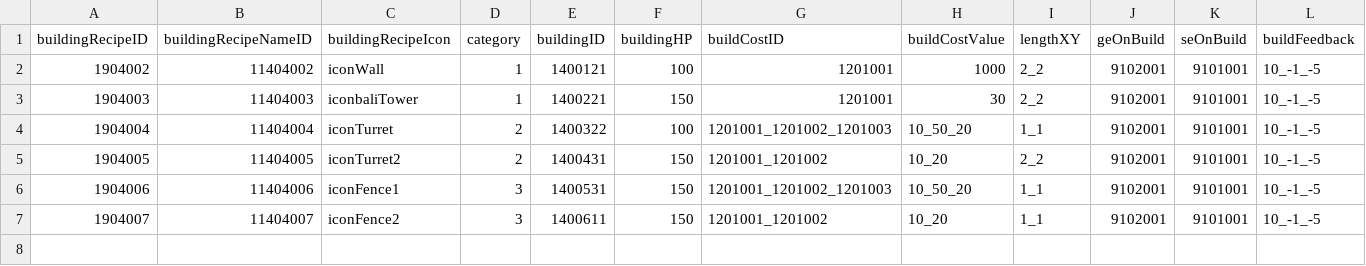
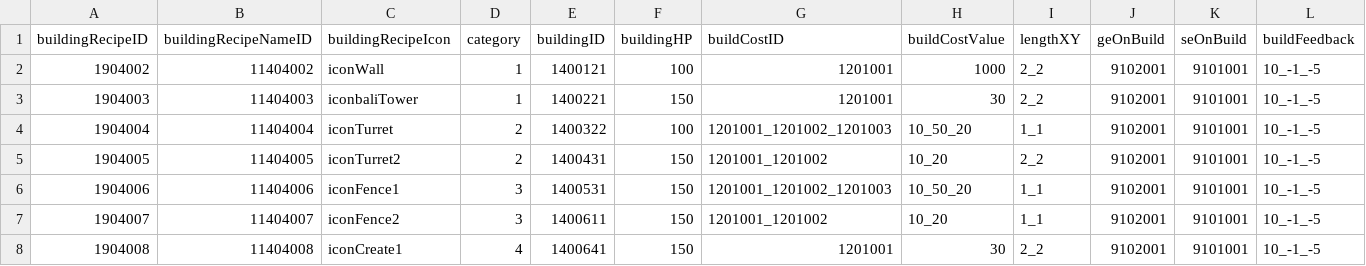
Before and after one commit to KDH1213/SurvivalProject, a CSV file: Assets/Resources/Tables/ConstructionTable.csv, drawn as a sheet; only a part is shown; rows hold the shown columns only; the diff names each change by its address in the sheet, - before the commit and + after, or states it on an @@ line.

```diff
--- a/Assets/Resources/Tables/ConstructionTable.csv
+++ b/Assets/Resources/Tables/ConstructionTable.csv
+row 8: 1904008 | 11404008 | iconCreate1 | 4 | 1400641 | 150 | 1201001 | 30 | 2_2 | 9102001 | 9101001 | 10_-1_-5
```
Also changed, not shown: Assets/Resources/Tables/StructureTable.csv, 29 other files.
